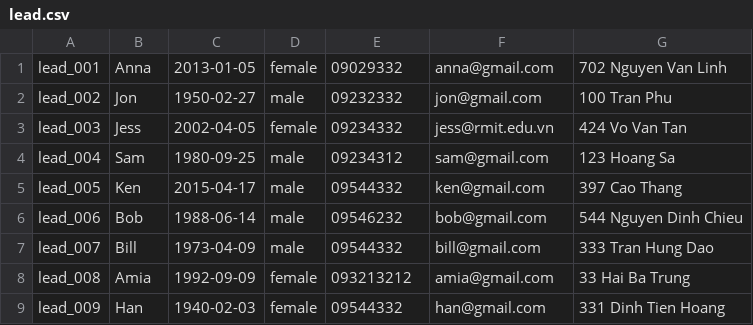
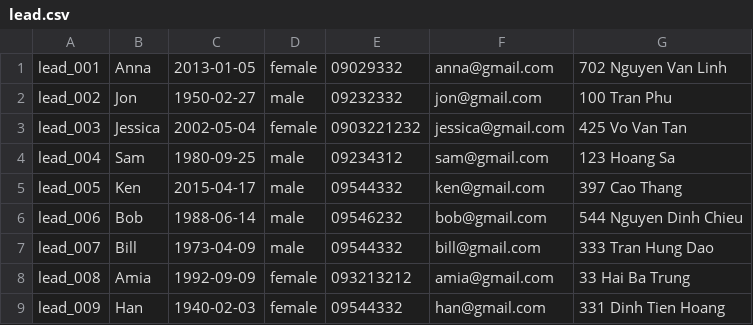
Before and after one commit to hoangtan12314/CRM_Rep, a CSV file: lead.csv, drawn as a sheet.

```diff
--- a/lead.csv
+++ b/lead.csv
@@ -2,3 +2,3 @@ lead_001,Anna,2013-01-05,female,09029332,anna@gmail.com,702 Nguyen Van Linh
 lead_002,Jon,1950-02-27,male,09232332,jon@gmail.com,100 Tran Phu
-lead_003,Jess,2002-04-05,female,09234332,jess@rmit.edu.vn,424 Vo Van Tan
+lead_003,Jessica,2002-05-04,female,0903221232,jessica@gmail.com,425 Vo Van Tan
 lead_004,Sam,1980-09-25,male,09234312,sam@gmail.com,123 Hoang Sa
```
Also changed, not shown: 3 other files.
